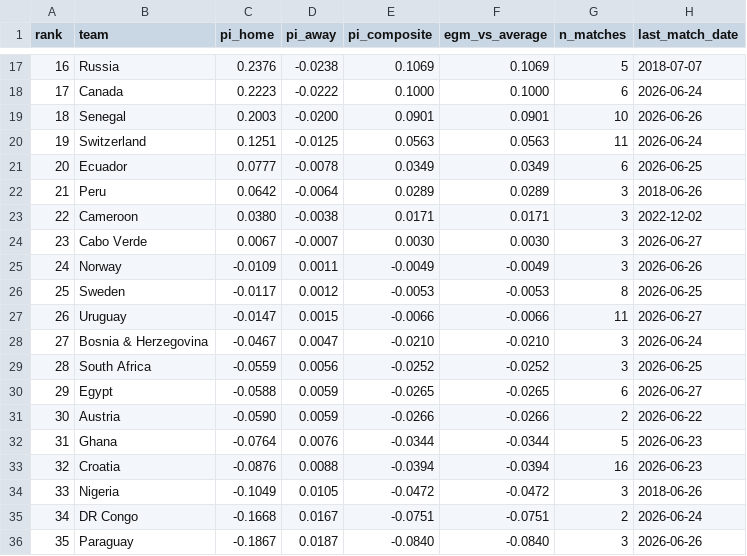
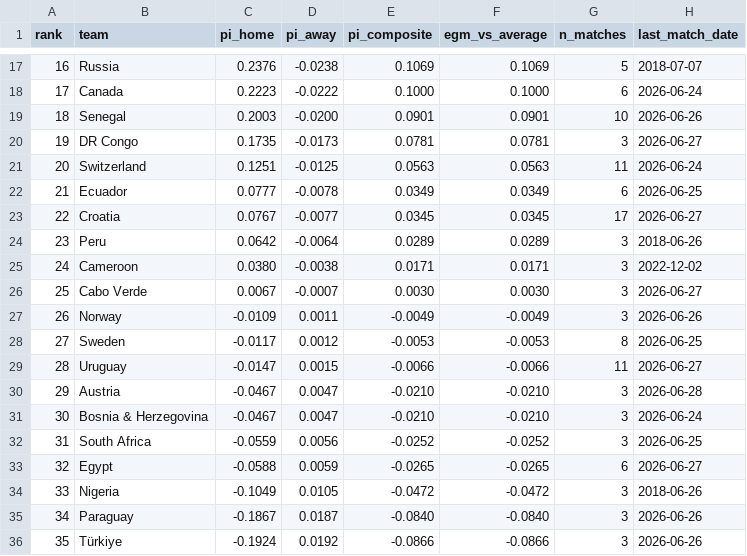
Before and after one commit to Risky-Scout/worldcup2026-model, a CSV file: pi-ratings/ratings_report.csv, drawn as a sheet; only a part is shown, gaps mark what is left out; the diff covers the shown part only.

```diff
--- a/pi-ratings/ratings_report.csv
+++ b/pi-ratings/ratings_report.csv
@@ -19,18 +19,18 @@ rank,team,pi_home,pi_away,pi_composite,egm_vs_average,n_matches,last_match_date
 18,Senegal,0.2003,-0.0200,0.0901,0.0901,10,2026-06-26
-19,Switzerland,0.1251,-0.0125,0.0563,0.0563,11,2026-06-24
-20,Ecuador,0.0777,-0.0078,0.0349,0.0349,6,2026-06-25
-21,Peru,0.0642,-0.0064,0.0289,0.0289,3,2018-06-26
-22,Cameroon,0.0380,-0.0038,0.0171,0.0171,3,2022-12-02
-23,Cabo Verde,0.0067,-0.0007,0.0030,0.0030,3,2026-06-27
-24,Norway,-0.0109,0.0011,-0.0049,-0.0049,3,2026-06-26
-25,Sweden,-0.0117,0.0012,-0.0053,-0.0053,8,2026-06-25
-26,Uruguay,-0.0147,0.0015,-0.0066,-0.0066,11,2026-06-27
-27,Bosnia & Herzegovina,-0.0467,0.0047,-0.0210,-0.0210,3,2026-06-24
-28,South Africa,-0.0559,0.0056,-0.0252,-0.0252,3,2026-06-25
-29,Egypt,-0.0588,0.0059,-0.0265,-0.0265,6,2026-06-27
-30,Austria,-0.0590,0.0059,-0.0266,-0.0266,2,2026-06-22
-31,Ghana,-0.0764,0.0076,-0.0344,-0.0344,5,2026-06-23
-32,Croatia,-0.0876,0.0088,-0.0394,-0.0394,16,2026-06-23
+19,DR Congo,0.1735,-0.0173,0.0781,0.0781,3,2026-06-27
+20,Switzerland,0.1251,-0.0125,0.0563,0.0563,11,2026-06-24
+21,Ecuador,0.0777,-0.0078,0.0349,0.0349,6,2026-06-25
+22,Croatia,0.0767,-0.0077,0.0345,0.0345,17,2026-06-27
+23,Peru,0.0642,-0.0064,0.0289,0.0289,3,2018-06-26
+24,Cameroon,0.0380,-0.0038,0.0171,0.0171,3,2022-12-02
+25,Cabo Verde,0.0067,-0.0007,0.0030,0.0030,3,2026-06-27
+26,Norway,-0.0109,0.0011,-0.0049,-0.0049,3,2026-06-26
+27,Sweden,-0.0117,0.0012,-0.0053,-0.0053,8,2026-06-25
+28,Uruguay,-0.0147,0.0015,-0.0066,-0.0066,11,2026-06-27
+29,Austria,-0.0467,0.0047,-0.0210,-0.0210,3,2026-06-28
+30,Bosnia & Herzegovina,-0.0467,0.0047,-0.0210,-0.0210,3,2026-06-24
+31,South Africa,-0.0559,0.0056,-0.0252,-0.0252,3,2026-06-25
+32,Egypt,-0.0588,0.0059,-0.0265,-0.0265,6,2026-06-27
 33,Nigeria,-0.1049,0.0105,-0.0472,-0.0472,3,2018-06-26
-34,DR Congo,-0.1668,0.0167,-0.0751,-0.0751,2,2026-06-24
-35,Paraguay,-0.1867,0.0187,-0.0840,-0.0840,3,2026-06-26
+34,Paraguay,-0.1867,0.0187,-0.0840,-0.0840,3,2026-06-26
+35,Türkiye,-0.1924,0.0192,-0.0866,-0.0866,3,2026-06-26
```
Also changed, not shown: 4 added rows, 4 removed rows and 50 edited cells elsewhere in this file, pi-ratings/calibration_log.csv, 36 other files.
